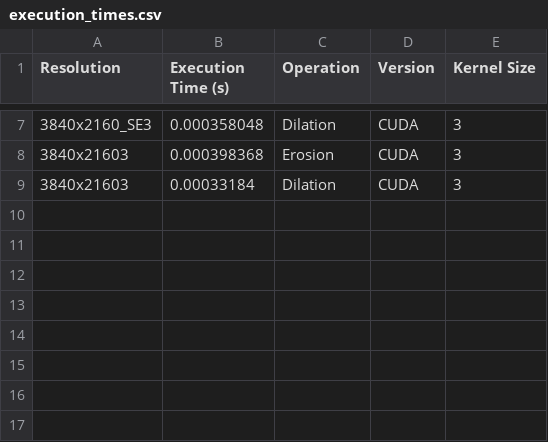
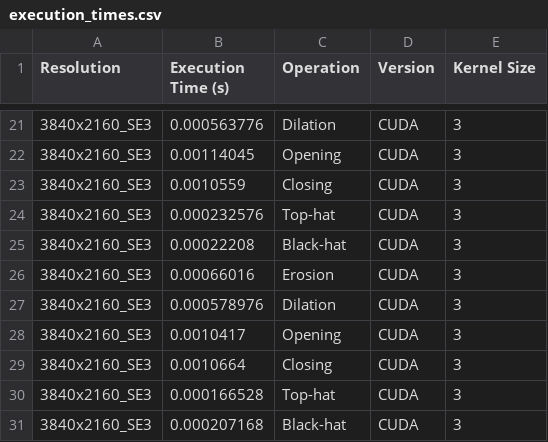
Before and after one commit to gianlu9911/Morphology, a CSV file: execution_times.csv, drawn as a sheet; only a part is shown, gaps mark what is left out; the diff covers the shown part only.

```diff
--- a/execution_times.csv
+++ b/execution_times.csv
@@ -7,3 +21,11 @@ Resolution,Execution Time (s),Operation,Version,Kernel Size
-3840x2160_SE3,0.000358048,Dilation,CUDA,3
-3840x21603,0.000398368,Erosion,CUDA,3
-3840x21603,0.00033184,Dilation,CUDA,3
+3840x2160_SE3,0.000563776,Dilation,CUDA,3
+3840x2160_SE3,0.00114045,Opening,CUDA,3
+3840x2160_SE3,0.0010559,Closing,CUDA,3
+3840x2160_SE3,0.000232576,Top-hat,CUDA,3
+3840x2160_SE3,0.00022208,Black-hat,CUDA,3
+3840x2160_SE3,0.00066016,Erosion,CUDA,3
+3840x2160_SE3,0.000578976,Dilation,CUDA,3
+3840x2160_SE3,0.0010417,Opening,CUDA,3
+3840x2160_SE3,0.0010664,Closing,CUDA,3
+3840x2160_SE3,0.000166528,Top-hat,CUDA,3
+3840x2160_SE3,0.000207168,Black-hat,CUDA,3
```
Also changed, not shown: 14 added rows and 6 edited cells elsewhere in this file, 22 other files.
